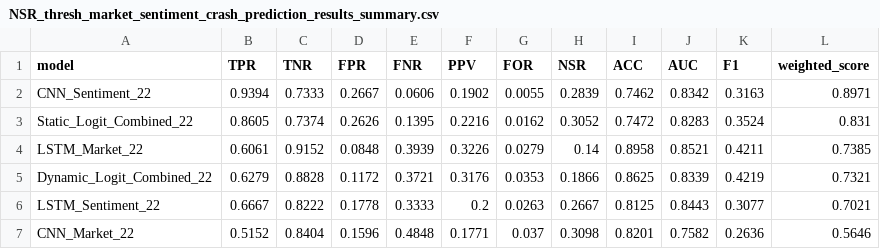
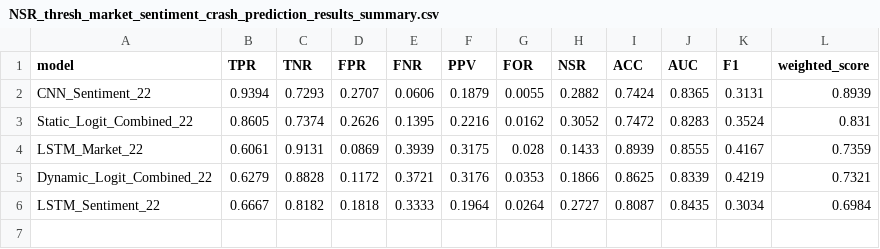
Before and after one commit to namolert/dynamic-ews, a CSV file: NSR_thresh_market_sentiment_crash_prediction_results_summary.csv, drawn as a sheet.

```diff
--- a/NSR_thresh_market_sentiment_crash_prediction_results_summary.csv
+++ b/NSR_thresh_market_sentiment_crash_prediction_results_summary.csv
@@ -1,7 +1,6 @@
 model,TPR,TNR,FPR,FNR,PPV,FOR,NSR,ACC,AUC,F1,weighted_score
-CNN_Sentiment_22,0.9394,0.7333,0.2667,0.0606,0.1902,0.0055,0.2839,0.7462,0.8342,0.3163,0.8971
+CNN_Sentiment_22,0.9394,0.7293,0.2707,0.0606,0.1879,0.0055,0.2882,0.7424,0.8365,0.3131,0.8939
 Static_Logit_Combined_22,0.8605,0.7374,0.2626,0.1395,0.2216,0.0162,0.3052,0.7472,0.8283,0.3524,0.831
-LSTM_Market_22,0.6061,0.9152,0.0848,0.3939,0.3226,0.0279,0.14,0.8958,0.8521,0.4211,0.7385
+LSTM_Market_22,0.6061,0.9131,0.0869,0.3939,0.3175,0.028,0.1433,0.8939,0.8555,0.4167,0.7359
 Dynamic_Logit_Combined_22,0.6279,0.8828,0.1172,0.3721,0.3176,0.0353,0.1866,0.8625,0.8339,0.4219,0.7321
-LSTM_Sentiment_22,0.6667,0.8222,0.1778,0.3333,0.2,0.0263,0.2667,0.8125,0.8443,0.3077,0.7021
-CNN_Market_22,0.5152,0.8404,0.1596,0.4848,0.1771,0.037,0.3098,0.8201,0.7582,0.2636,0.5646
+LSTM_Sentiment_22,0.6667,0.8182,0.1818,0.3333,0.1964,0.0264,0.2727,0.8087,0.8435,0.3034,0.6984
```
Also changed, not shown: market_sentiment_crash_prediction_results_summary.csv, 4 other files.
